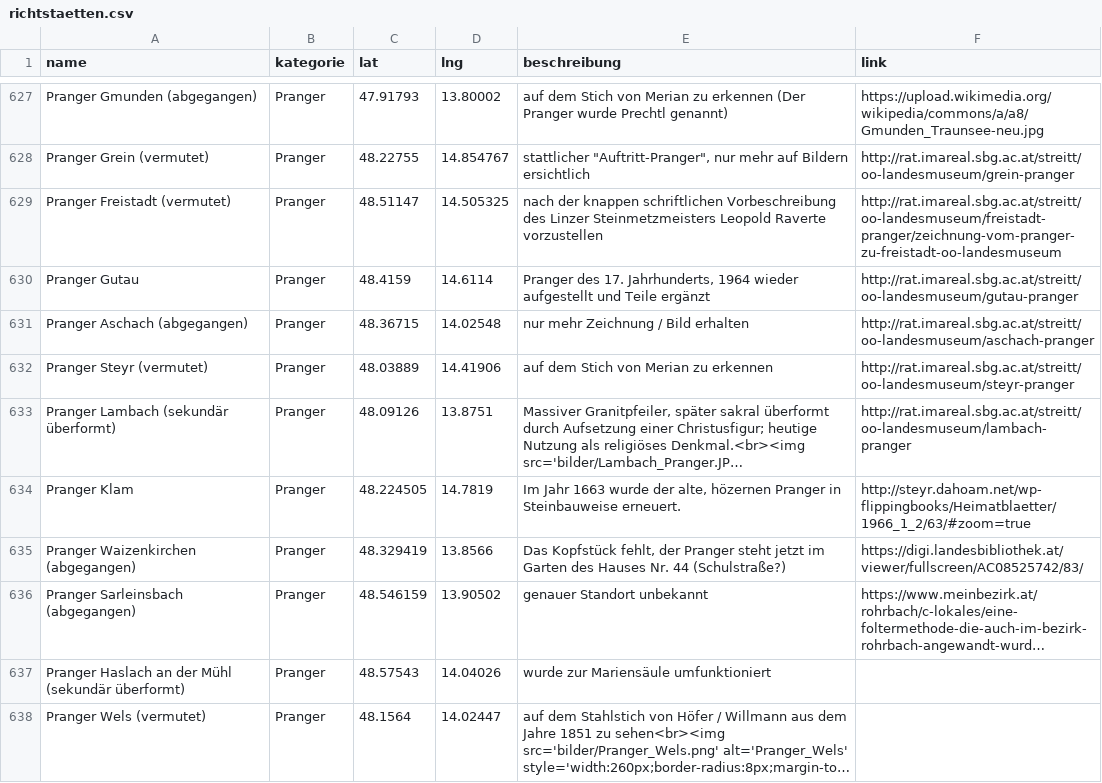
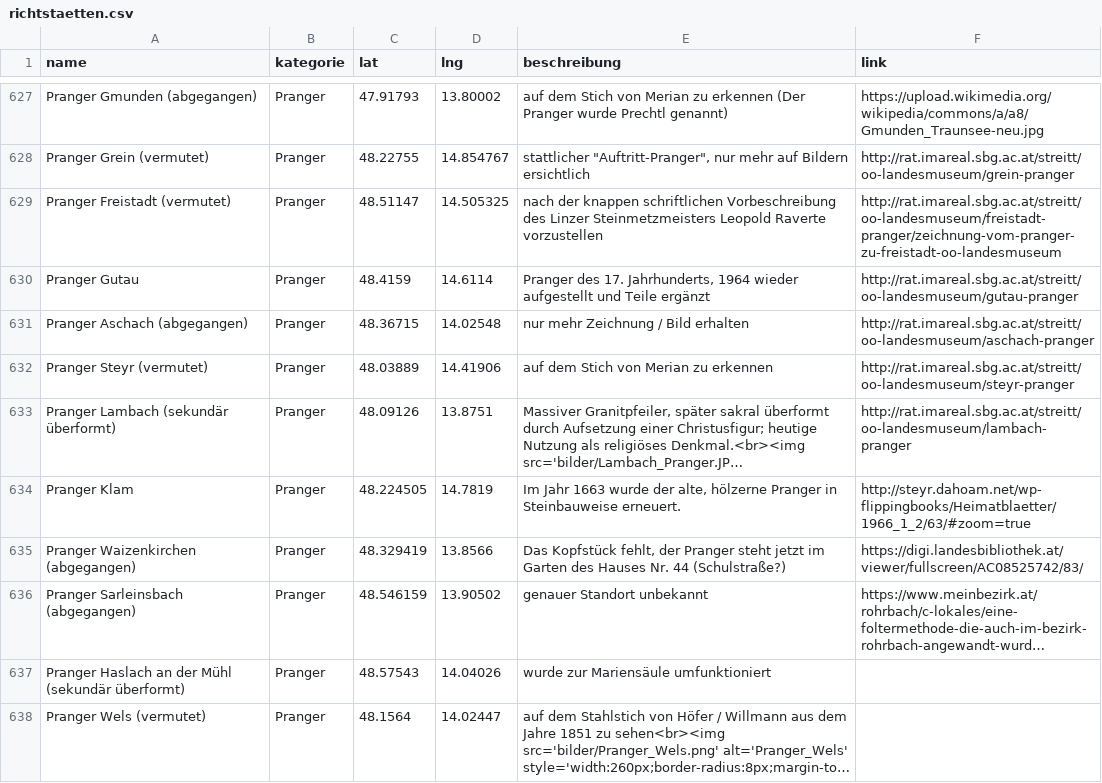
Before and after one commit to wolfundrabe/richtstaetten-ooe, a CSV file: daten/richtstaetten.csv, drawn as a sheet; only a part is shown, gaps mark what is left out; long unchanged cells end in …; the diff covers the shown part only; the diff names each change by its address in the sheet, - before the commit and + after, or states it on an @@ line.

```diff
--- a/daten/richtstaetten.csv
+++ b/daten/richtstaetten.csv
-E634 (beschreibung): …der alte, hözernen Pranger in…
+E634 (beschreibung): …der alte, hölzerne Pranger in…
```
Also changed, not shown: 1 added row and 11 edited cells elsewhere in this file.
